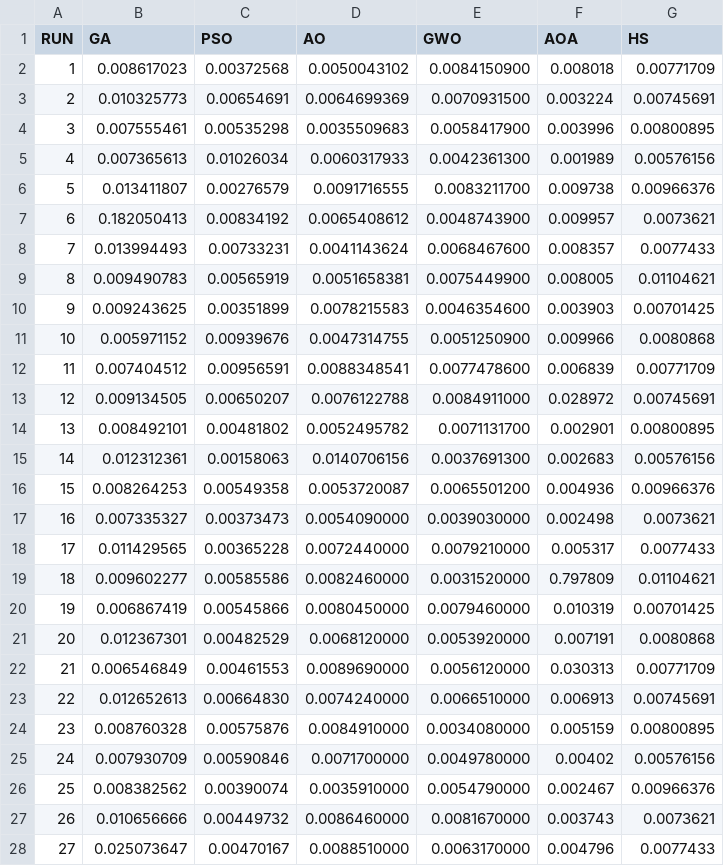
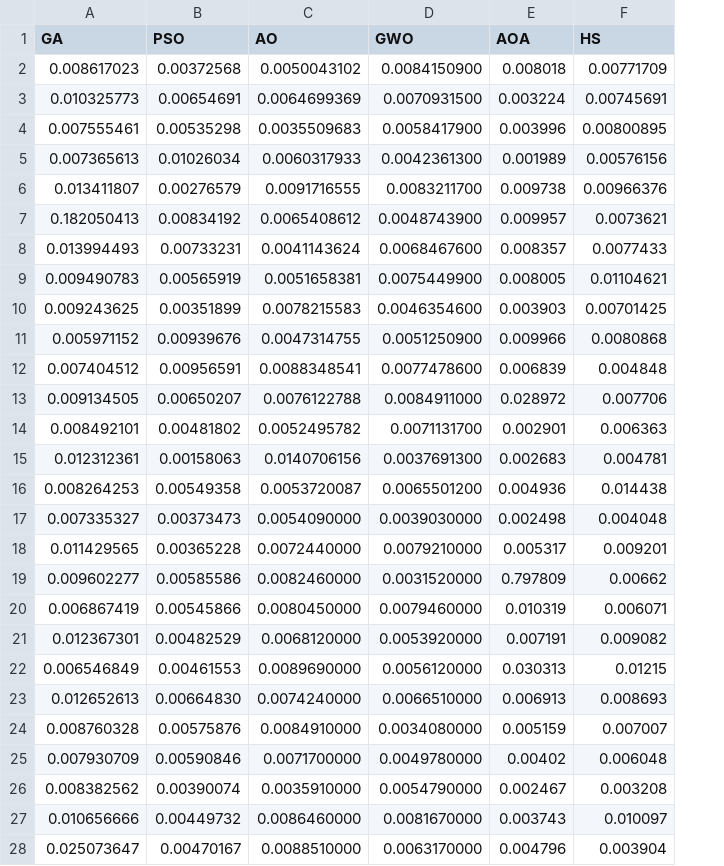
Before and after one commit to mariosky/fuzzy-control, a CSV file: stats/results.csv, drawn as a sheet; only a part is shown; removed rows and columns are numbered as before the commit, all else as after; the diff covers the shown part only; the diff names each change by its address in the sheet, - before the commit and + after, or states it on an @@ line.

```diff
--- a/stats/results.csv
+++ b/stats/results.csv
-column A (RUN), rows 2-28: 1 | 2 | 3 | 4 | 5 | 6 | 7 | 8 | 9 | 10 | 11 | 12 | 13 | 14 | 15 | 16 | 17 | 18 | 19 | 20 | 21 | 22 | 23 | 24 | 25 | 26 | 27
-F12 (HS): 0.00771709
+F12 (HS): 0.004848
-F13 (HS): 0.00745691
+F13 (HS): 0.007706
-F14 (HS): 0.00800895
+F14 (HS): 0.006363
-F15 (HS): 0.00576156
+F15 (HS): 0.004781
-F16 (HS): 0.00966376
+F16 (HS): 0.014438
-F17 (HS): 0.0073621
+F17 (HS): 0.004048
-F18 (HS): 0.0077433
+F18 (HS): 0.009201
-F19 (HS): 0.01104621
+F19 (HS): 0.00662
-F20 (HS): 0.00701425
+F20 (HS): 0.006071
-F21 (HS): 0.0080868
+F21 (HS): 0.009082
-F22 (HS): 0.00771709
+F22 (HS): 0.01215
-F23 (HS): 0.00745691
+F23 (HS): 0.008693
-F24 (HS): 0.00800895
+F24 (HS): 0.007007
-F25 (HS): 0.00576156
+F25 (HS): 0.006048
-F26 (HS): 0.00966376
+F26 (HS): 0.003208
-F27 (HS): 0.0073621
+F27 (HS): 0.010097
-F28 (HS): 0.0077433
+F28 (HS): 0.003904
```
Also changed, not shown: 1 added row and 5 edited cells elsewhere in this file, 32 other files.
